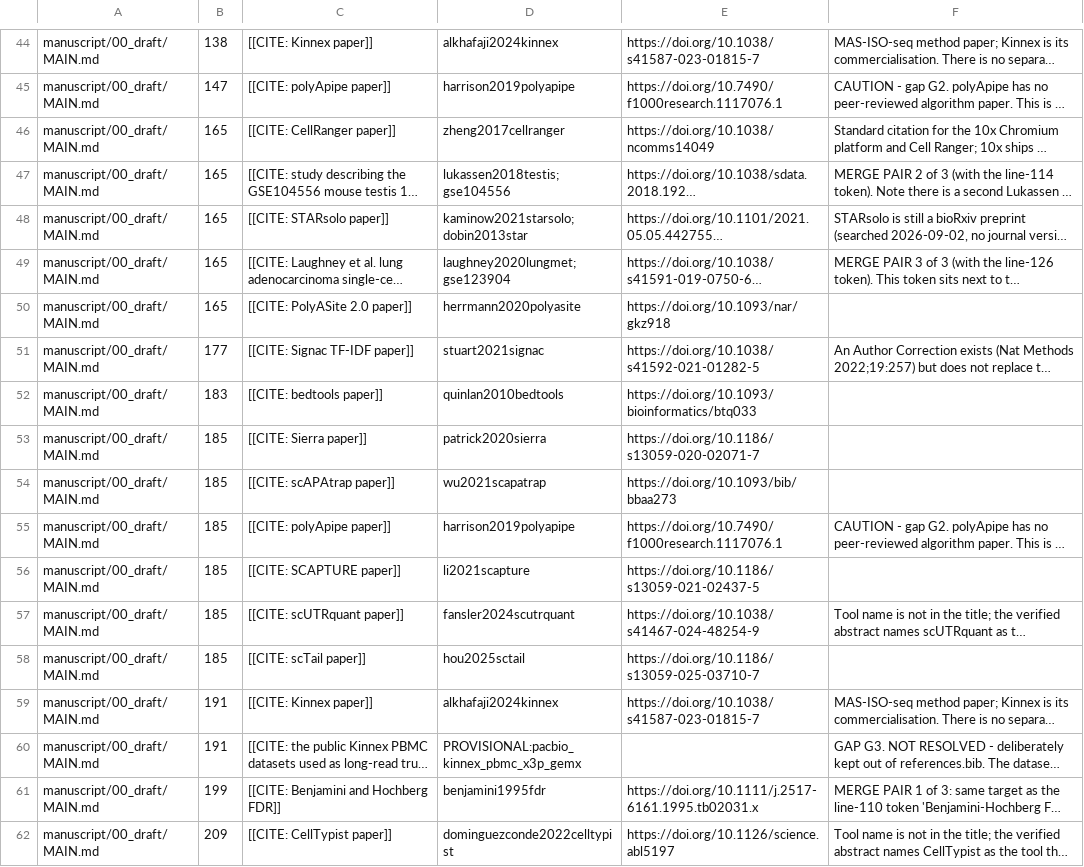
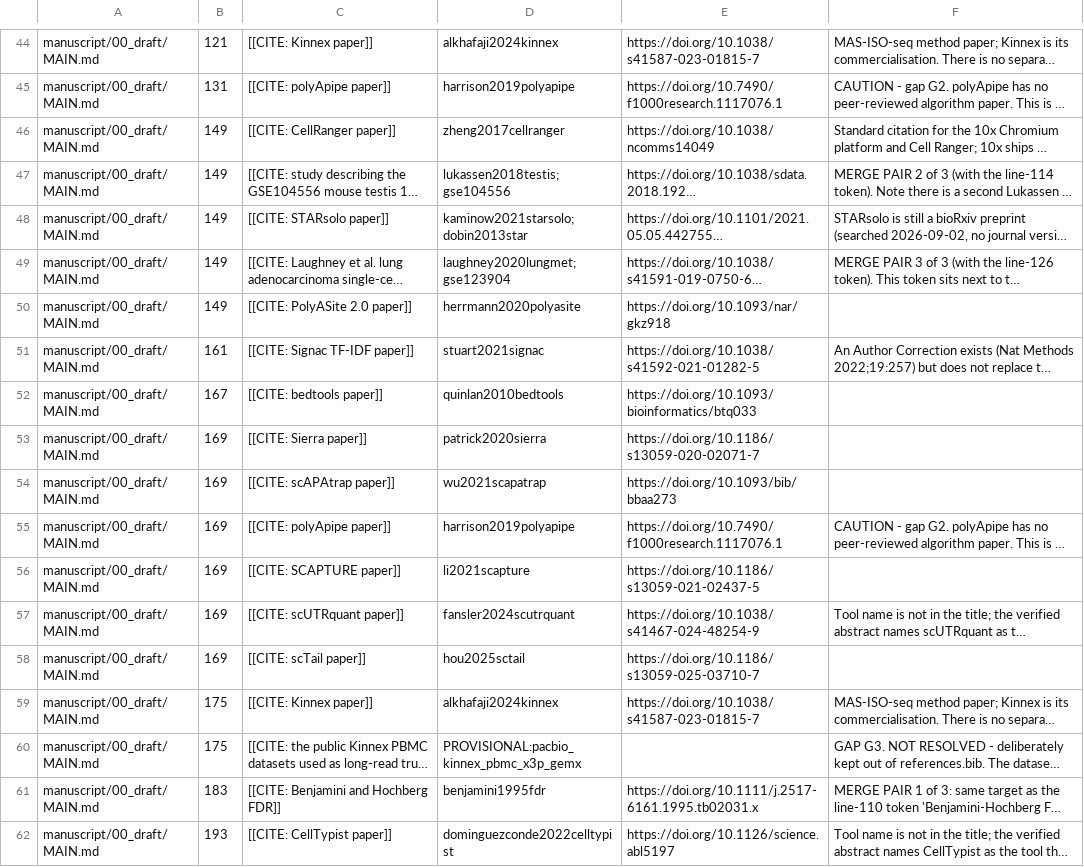
Before and after one commit to BMGLab/Project_PeakATail, a TSV file: submission/CITATION_MAP.tsv, drawn as a sheet; only a part is shown, gaps mark what is left out; long unchanged cells end in …; the diff covers the shown part only; the diff names each change by its address in the sheet, - before the commit and + after, or states it on an @@ line.

```diff
--- a/submission/CITATION_MAP.tsv
+++ b/submission/CITATION_MAP.tsv
-B44: 138
+B44: 121
-B45: 147
+B45: 131
-B46:B50: 165
+B46:B50: 149
-B51: 177
+B51: 161
-B52: 183
+B52: 167
-B53:B58: 185
+B53:B58: 169
-B59:B60: 191
+B59:B60: 175
-B61: 199
+B61: 183
-B62: 209
+B62: 193
```
Also changed, not shown: 28 edited cells elsewhere in this file, 54 other files.
